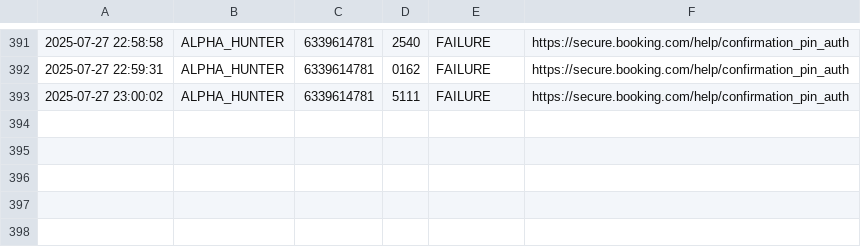
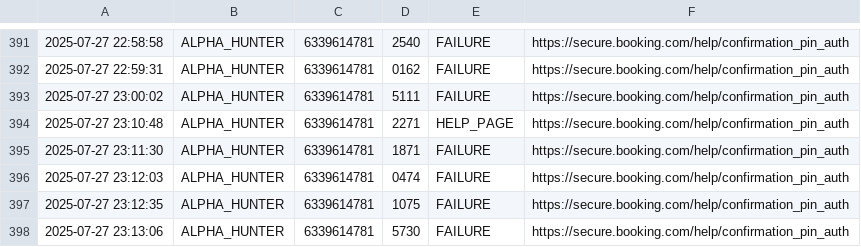
Before and after one commit to 1-ManArmy/ghostform-runner, a CSV file: mission_log_A.csv, drawn as a sheet; only a part is shown, gaps mark what is left out; the diff names each change by its address in the sheet, - before the commit and + after, or states it on an @@ line.

```diff
--- a/mission_log_A.csv
+++ b/mission_log_A.csv
+row 394: 2025-07-27 23:10:48 | ALPHA_HUNTER | 6339614781 | 2271 | HELP_PAGE | https://secure.booking.com/help/confirmation_pin_auth
+row 395: 2025-07-27 23:11:30 | ALPHA_HUNTER | 6339614781 | 1871 | FAILURE | https://secure.booking.com/help/confirmation_pin_auth
+row 396: 2025-07-27 23:12:03 | ALPHA_HUNTER | 6339614781 | 0474 | FAILURE | https://secure.booking.com/help/confirmation_pin_auth
+row 397: 2025-07-27 23:12:35 | ALPHA_HUNTER | 6339614781 | 1075 | FAILURE | https://secure.booking.com/help/confirmation_pin_auth
+row 398: 2025-07-27 23:13:06 | ALPHA_HUNTER | 6339614781 | 5730 | FAILURE | https://secure.booking.com/help/confirmation_pin_auth
```
Also changed, not shown: mission_log_B.csv, mission_log_C.csv, 16 other files.
